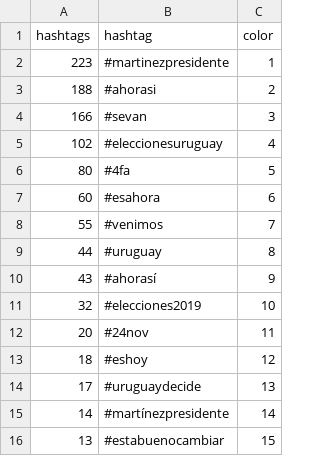
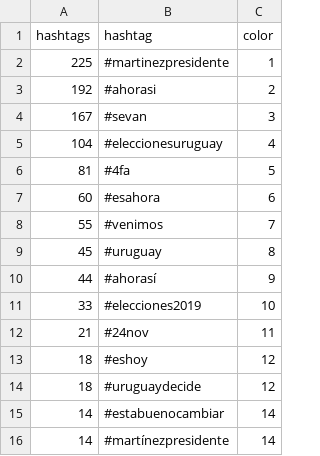
Before and after one commit to verdierdiego/analisis-sentimientos, a CSV file: balotaje/Actualizacion_Graficos/hashtags_balotaje.csv, drawn as a sheet.

```diff
--- a/balotaje/Actualizacion_Graficos/hashtags_balotaje.csv
+++ b/balotaje/Actualizacion_Graficos/hashtags_balotaje.csv
@@ -1,16 +1,16 @@
 hashtags,hashtag,color
-223,#martinezpresidente,1
-188,#ahorasi,2
-166,#sevan,3
-102,#eleccionesuruguay,4
-80,#4fa,5
+225,#martinezpresidente,1
+192,#ahorasi,2
+167,#sevan,3
+104,#eleccionesuruguay,4
+81,#4fa,5
 60,#esahora,6
 55,#venimos,7
-44,#uruguay,8
-43,#ahorasí,9
-32,#elecciones2019,10
-20,#24nov,11
+45,#uruguay,8
+44,#ahorasí,9
+33,#elecciones2019,10
+21,#24nov,11
 18,#eshoy,12
-17,#uruguaydecide,13
+18,#uruguaydecide,12
+14,#estabuenocambiar,14
 14,#martínezpresidente,14
-13,#estabuenocambiar,15
```
Also changed, not shown: balotaje/Actualizacion_Graficos/menciones_balotaje.csv, balotaje/Actualizacion_Graficos/prueba_sentimiento.csv, 7 other files.
